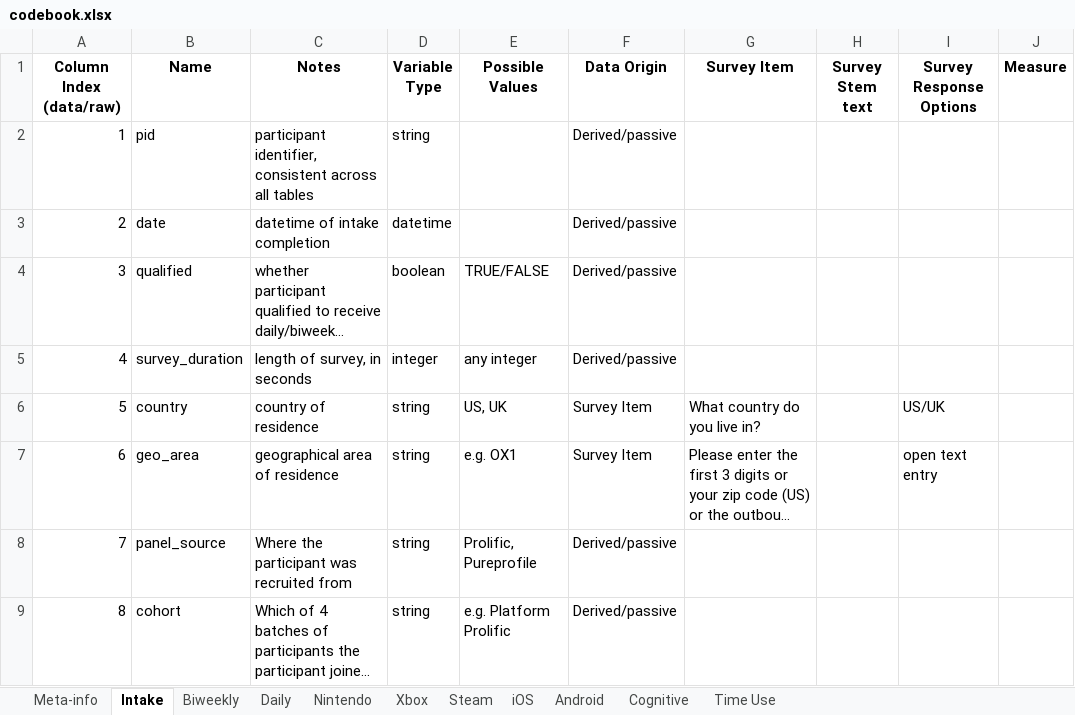
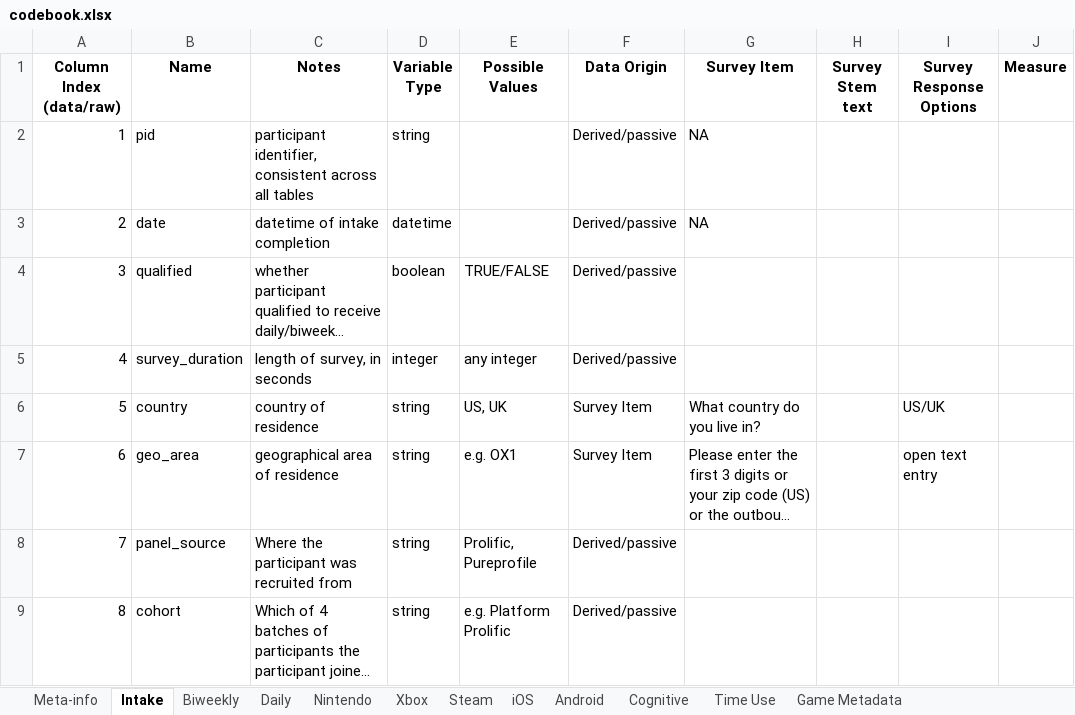
Before and after one commit to digital-wellbeing/open-play, an Excel workbook: codebook.xlsx, sheet Intake, drawn as a sheet; only a part is shown; long unchanged cells end in …; values as stored, in another font and other column widths than the file's, no borders; conditional formats not drawn; the diff names each change by its address in the sheet, - before the commit and + after, or states it on an @@ line.

```diff
--- a/codebook.xlsx (sheet Intake)
+++ b/codebook.xlsx (sheet Intake)
+sheet tab: Game Metadata
-G2:G3 (Survey Item): (empty)
+G2:G3 (Survey Item): NA
```
Also changed, not shown: sheet Meta-info.
